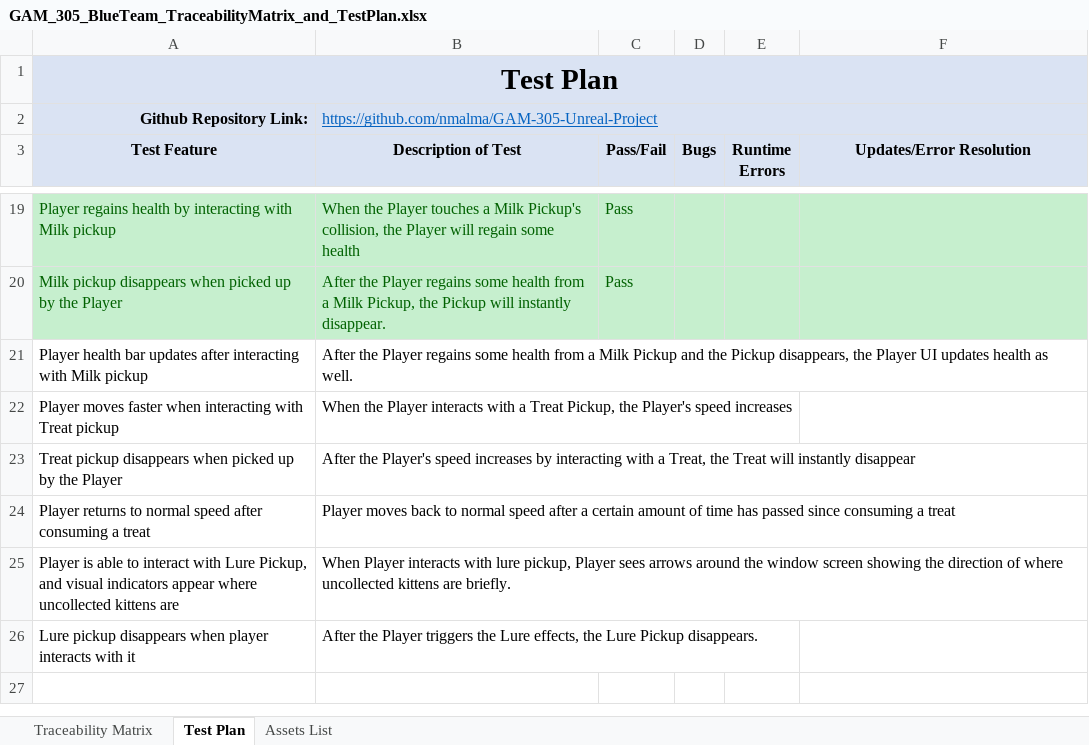
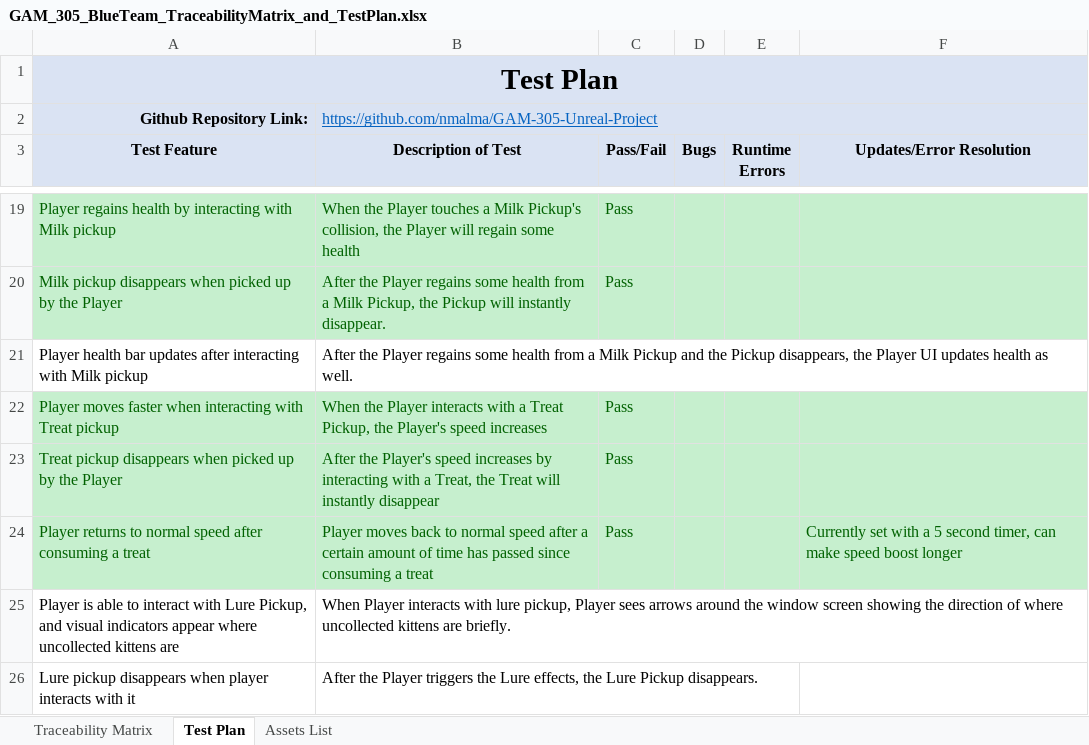
Before and after one commit to nmalma/GAM-305-Unreal-Project, an Excel workbook: GAM_305_BlueTeam_TraceabilityMatrix_and_TestPlan.xlsx, sheet Test Plan, drawn as a sheet; only a part is shown, gaps mark what is left out; values as stored, in another font and other column widths than the file's, no borders; the diff names each change by its address in the sheet, - before the commit and + after, or states it on an @@ line.

Commit message:
Speed Boost Pickup
Speed boost pickup programmed. Had to put some of its logic inside the PaperPlayerChar blueprint for the timer function to work properly when the actor is destroyed.

Updated traceability matrix and test plan to reflect changes.

```diff
--- a/GAM_305_BlueTeam_TraceabilityMatrix_and_TestPlan.xlsx (sheet Test Plan)
+++ b/GAM_305_BlueTeam_TraceabilityMatrix_and_TestPlan.xlsx (sheet Test Plan)
-A22:F24 fill: none
+A22:F24 fill: #C6EFCE
-A22:B24 text colour: black
+A22:B24 text colour: #006100
-C22:C24 (Pass/Fail): (empty)
+C22:C24 (Pass/Fail): Pass
-F24 (Updates/Error Resolution): (empty)
+F24 (Updates/Error Resolution): Currently set with a 5 second timer, can make speed boost longer
```
Also changed, not shown: sheet Traceability Matrix, 48 other files.
